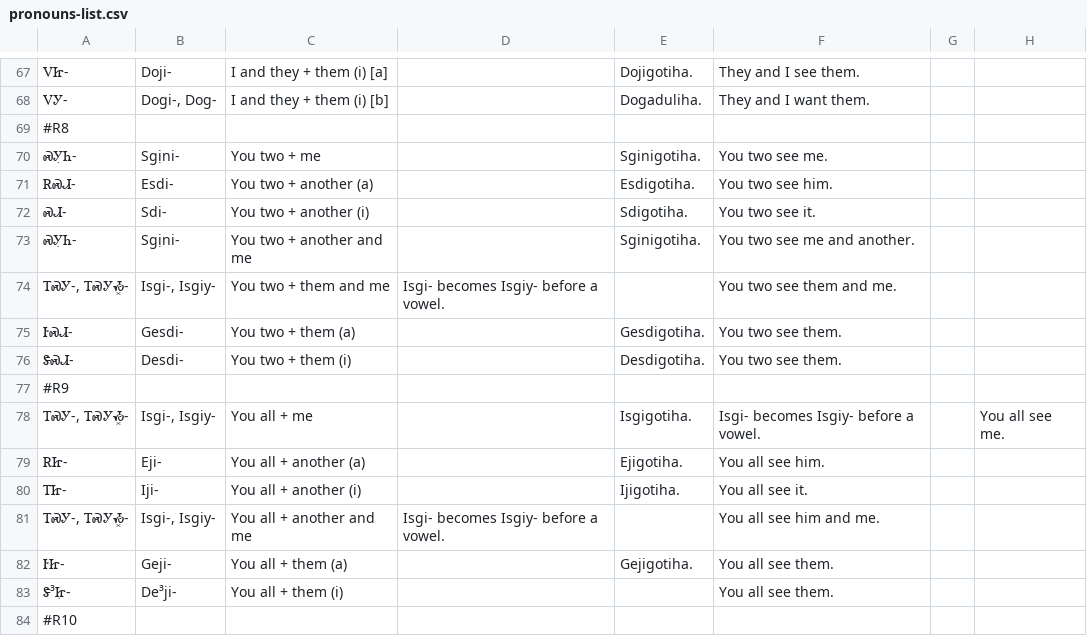
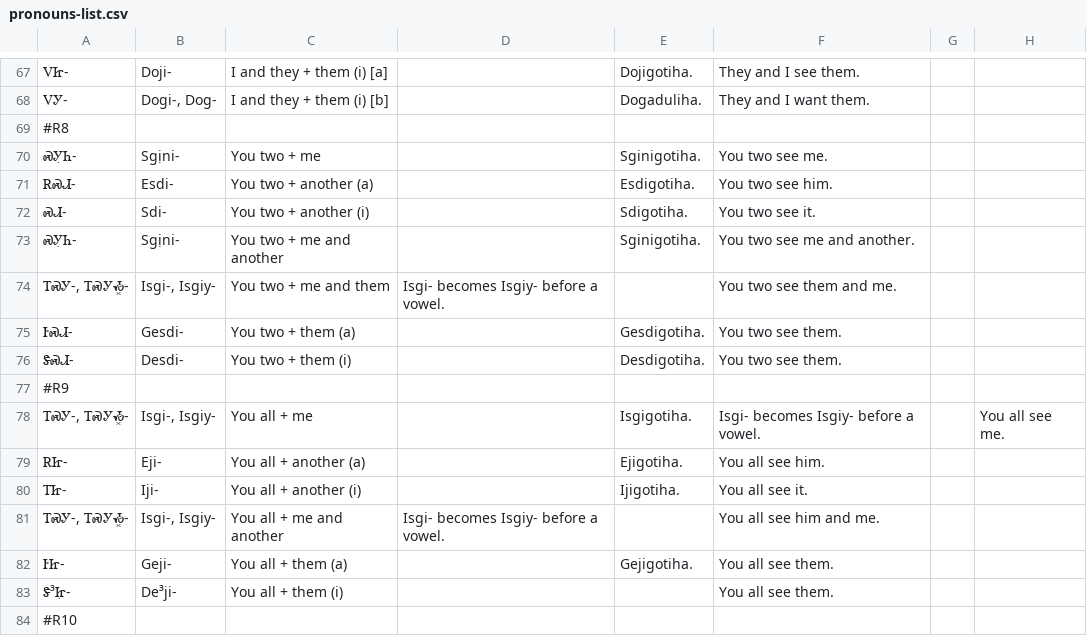
Before and after one commit to CherokeeLanguage/BoundPronouns, a CSV file: android/assets/csv/pronouns-list.csv, drawn as a sheet; only a part is shown, gaps mark what is left out; the diff covers the shown part only.

```diff
--- a/android/assets/csv/pronouns-list.csv
+++ b/android/assets/csv/pronouns-list.csv
@@ -72,4 +72,4 @@
 ᏍᏗ-,"Sdi-",You two + another (i),,Sdigotiha.,You two see it.
-"ᏍᎩ̣Ꮒ-","Sgịni-",You two + another and me,,Sginigotiha.,You two see me and another.
-"ᎢᏍᎩ-, ᎢᏍᎩᏱ͓-","Isgi-, Isgiy-",You two + them and me,Isgi- becomes Isgiy- before a vowel.,,You two see them and me.
+"ᏍᎩ̣Ꮒ-","Sgịni-",You two + me and another,,Sginigotiha.,You two see me and another.
+"ᎢᏍᎩ-, ᎢᏍᎩᏱ͓-","Isgi-, Isgiy-",You two + me and them,Isgi- becomes Isgiy- before a vowel.,,You two see them and me.
 ᎨᏍᏗ-,Gesdi-,You two + them (a),,Gesdigotiha.,You two see them.
@@ -80,3 +80,3 @@
 ᎢᏥ-,"Iji-",You all + another (i),,Ijigotiha.,You all see it.
-"ᎢᏍᎩ-, ᎢᏍᎩᏱ͓-","Isgi-, Isgiy-",You all + another and me,Isgi- becomes Isgiy- before a vowel.,,You all see him and me.
+"ᎢᏍᎩ-, ᎢᏍᎩᏱ͓-","Isgi-, Isgiy-",You all + me and another,Isgi- becomes Isgiy- before a vowel.,,You all see him and me.
 ᎨᏥ-,"Geji-",You all + them (a),,Gejigotiha.,You all see them.
```
Also changed, not shown: 14 edited cells elsewhere in this file, 1 other file.
